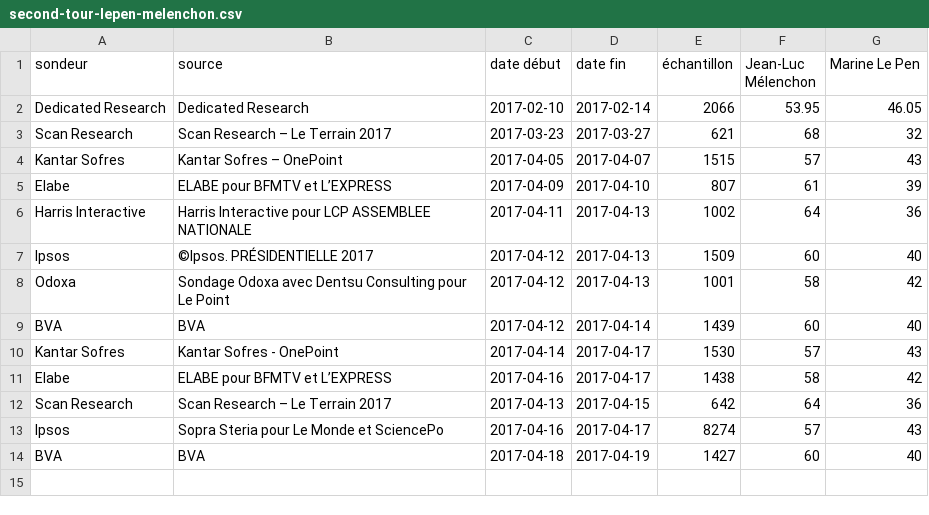
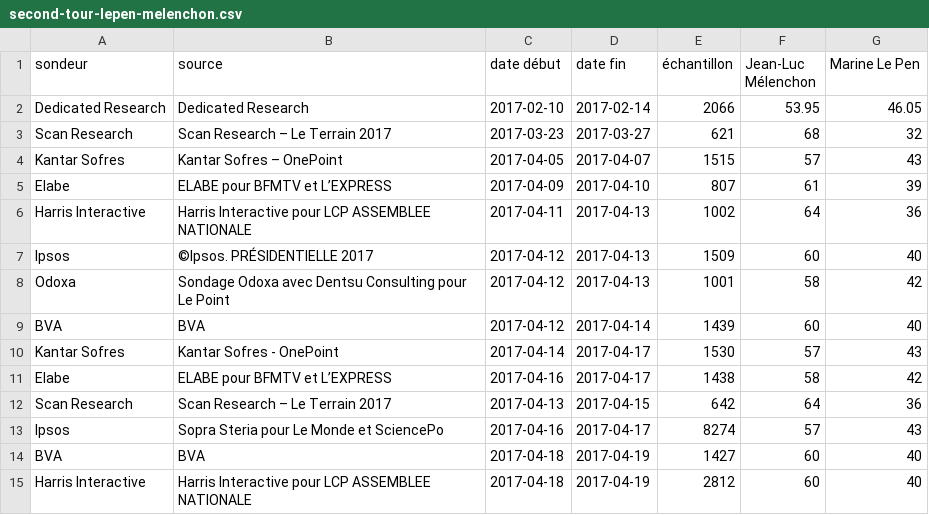
Before and after one commit to depuis1958/sondages, a CSV file: presidentielle/2017/second-tour-lepen-melenchon.csv, drawn as a sheet.

```diff
--- a/presidentielle/2017/second-tour-lepen-melenchon.csv
+++ b/presidentielle/2017/second-tour-lepen-melenchon.csv
@@ -14 +14,2 @@ Ipsos,Sopra Steria pour Le Monde et SciencePo,2017-04-16,2017-04-17,8274,57,43
 BVA,BVA,2017-04-18,2017-04-19,1427,60,40
+Harris Interactive,Harris Interactive pour LCP ASSEMBLEE NATIONALE,2017-04-18,2017-04-19,2812,60,40
```
Also changed, not shown: presidentielle/2017/second-tour-fillon-lepen.csv, presidentielle/2017/second-tour-fillon-macron.csv, 3 other files.
